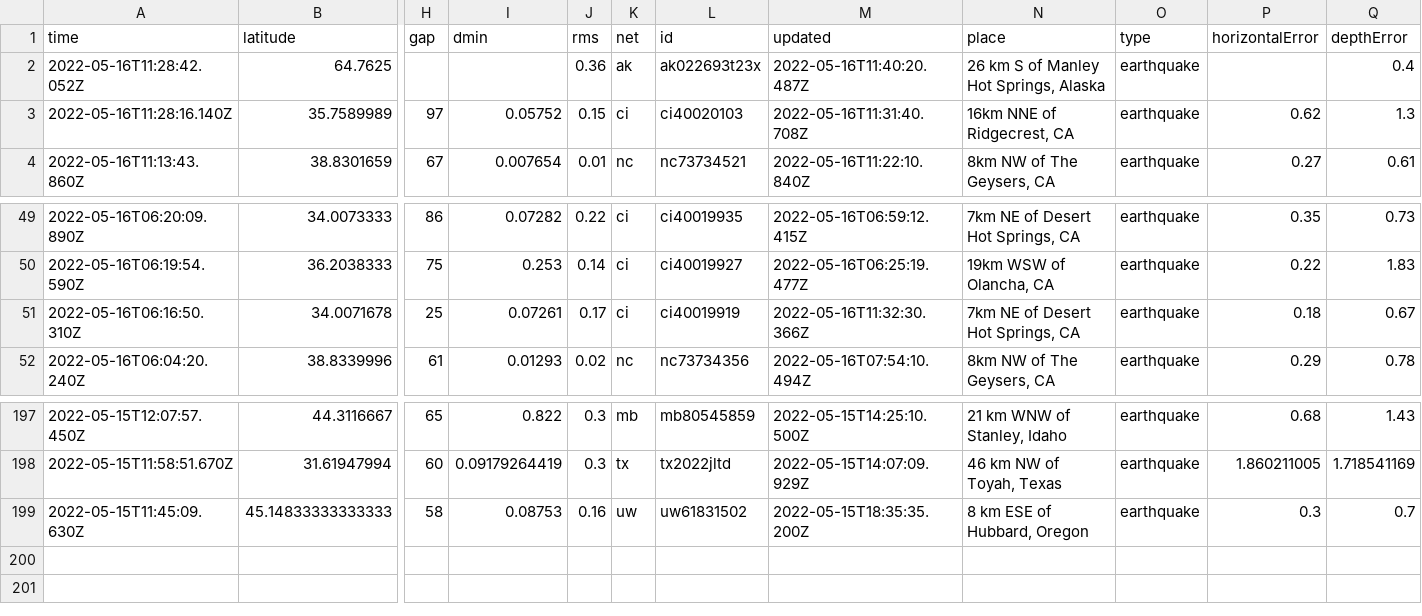
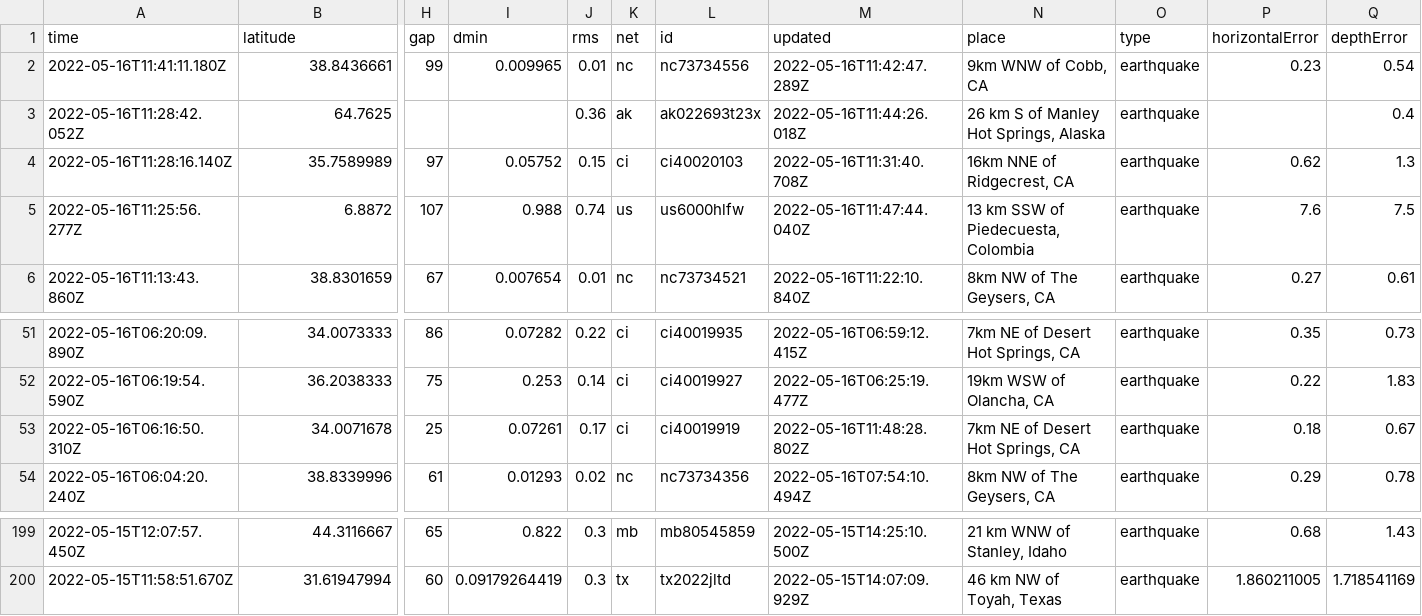
Before and after one commit to cveltri/my-data-robot, a CSV file: usgs_current.csv, drawn as a sheet; only a part is shown, gaps mark what is left out; removed rows and columns are numbered as before the commit, all else as after; rows hold the shown columns only; the diff names each change by its address in the sheet, - before the commit and + after, or states it on an @@ line.

```diff
--- a/usgs_current.csv
+++ b/usgs_current.csv
+row 2: 2022-05-16T11:41:11.180Z | 38.8436661 | 99 | 0.009965 | 0.01 | nc | nc73734556 | 2022-05-16T11:42:47.289Z | 9km WNW of Cobb, CA | earthquake | 0.23 | 0.54
-M3 (updated): 2022-05-16T11:40:20.487Z
+M3 (updated): 2022-05-16T11:44:26.018Z
+row 5: 2022-05-16T11:25:56.277Z | 6.8872 | 107 | 0.988 | 0.74 | us | us6000hlfw | 2022-05-16T11:47:44.040Z | 13 km SSW of Piedecuesta, Colombia | earthquake | 7.6 | 7.5
-M53 (updated): 2022-05-16T11:32:30.366Z
+M53 (updated): 2022-05-16T11:48:28.802Z
-row 199: 2022-05-15T11:45:09.630Z | 45.14833333333333 | 58 | 0.08753 | 0.16 | uw | uw61831502 | 2022-05-15T18:35:35.200Z | 8 km ESE of Hubbard, Oregon | earthquake | 0.3 | 0.7
```
